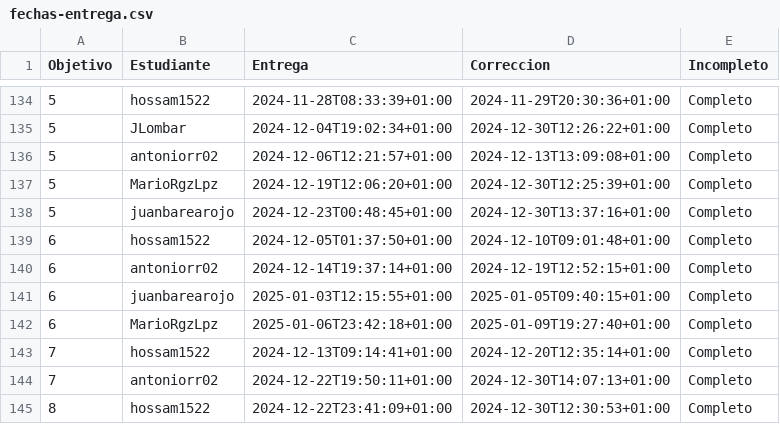
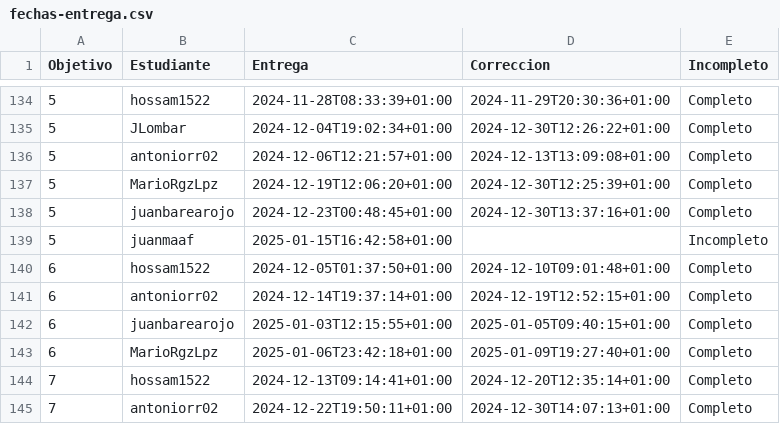
Before and after one commit to mmnuria/IV-, a CSV file: data/fechas-entrega.csv, drawn as a sheet; only a part is shown, gaps mark what is left out; the shorter side is filled out with more unchanged rows; the diff names each change by its address in the sheet, - before the commit and + after, or states it on an @@ line.

```diff
--- a/data/fechas-entrega.csv
+++ b/data/fechas-entrega.csv
+row 139: 5 | juanmaaf | 2025-01-15T16:42:58+01:00 |  | Incompleto
```
Also changed, not shown: 1 other file.
